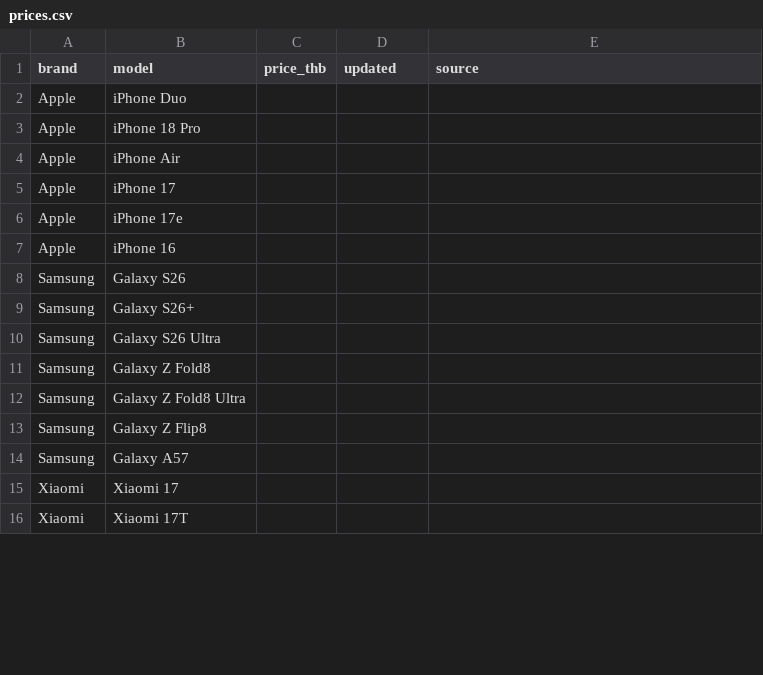
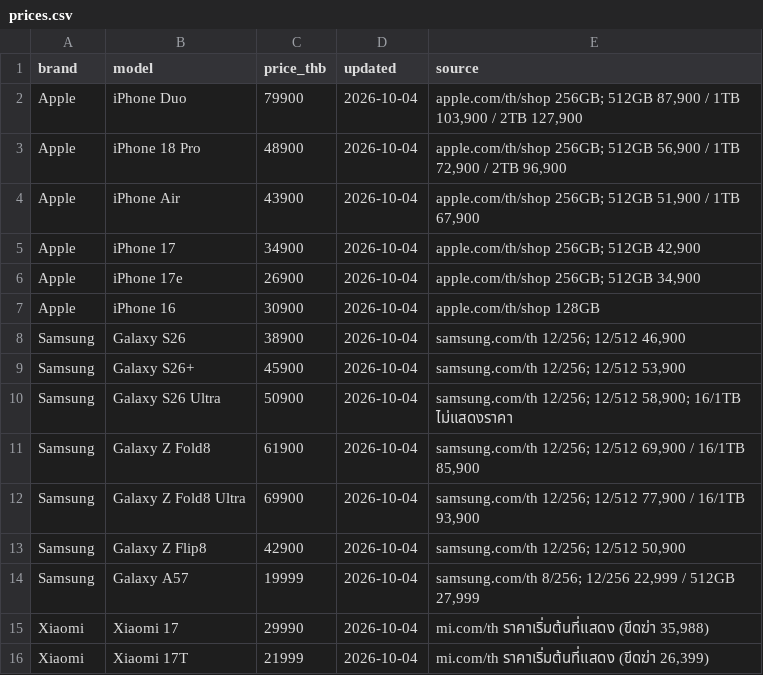
Before and after one commit to 66050208/Ai-phone-recommend, a CSV file: data/prices.csv, drawn as a sheet; only a part is shown; the diff covers the shown part only.

```diff
--- a/data/prices.csv
+++ b/data/prices.csv
@@ -1,16 +1,16 @@
 brand,model,price_thb,updated,source
-Apple,iPhone Duo,,,
-Apple,iPhone 18 Pro,,,
-Apple,iPhone Air,,,
-Apple,iPhone 17,,,
-Apple,iPhone 17e,,,
-Apple,iPhone 16,,,
-Samsung,Galaxy S26,,,
-Samsung,Galaxy S26+,,,
-Samsung,Galaxy S26 Ultra,,,
-Samsung,Galaxy Z Fold8,,,
-Samsung,Galaxy Z Fold8 Ultra,,,
-Samsung,Galaxy Z Flip8,,,
-Samsung,Galaxy A57,,,
-Xiaomi,Xiaomi 17,,,
-Xiaomi,Xiaomi 17T,,,
+Apple,iPhone Duo,79900,2026-10-04,"apple.com/th/shop 256GB; 512GB 87,900 / 1TB 103,900 / 2TB 127,900"
+Apple,iPhone 18 Pro,48900,2026-10-04,"apple.com/th/shop 256GB; 512GB 56,900 / 1TB 72,900 / 2TB 96,900"
+Apple,iPhone Air,43900,2026-10-04,"apple.com/th/shop 256GB; 512GB 51,900 / 1TB 67,900"
+Apple,iPhone 17,34900,2026-10-04,"apple.com/th/shop 256GB; 512GB 42,900"
+Apple,iPhone 17e,26900,2026-10-04,"apple.com/th/shop 256GB; 512GB 34,900"
+Apple,iPhone 16,30900,2026-10-04,apple.com/th/shop 128GB
+Samsung,Galaxy S26,38900,2026-10-04,"samsung.com/th 12/256; 12/512 46,900"
+Samsung,Galaxy S26+,45900,2026-10-04,"samsung.com/th 12/256; 12/512 53,900"
+Samsung,Galaxy S26 Ultra,50900,2026-10-04,"samsung.com/th 12/256; 12/512 58,900; 16/1TB ไม่แสดงราคา"
+Samsung,Galaxy Z Fold8,61900,2026-10-04,"samsung.com/th 12/256; 12/512 69,900 / 16/1TB 85,900"
+Samsung,Galaxy Z Fold8 Ultra,69900,2026-10-04,"samsung.com/th 12/256; 12/512 77,900 / 16/1TB 93,900"
+Samsung,Galaxy Z Flip8,42900,2026-10-04,"samsung.com/th 12/256; 12/512 50,900"
+Samsung,Galaxy A57,19999,2026-10-04,"samsung.com/th 8/256; 12/256 22,999 / 512GB 27,999"
+Xiaomi,Xiaomi 17,29990,2026-10-04,"mi.com/th ราคาเริ่มต้นที่แสดง (ขีดฆ่า 35,988)"
+Xiaomi,Xiaomi 17T,21999,2026-10-04,"mi.com/th ราคาเริ่มต้นที่แสดง (ขีดฆ่า 26,399)"
```
Also changed, not shown: 66 edited cells elsewhere in this file, data/images.csv, 10 other files.
